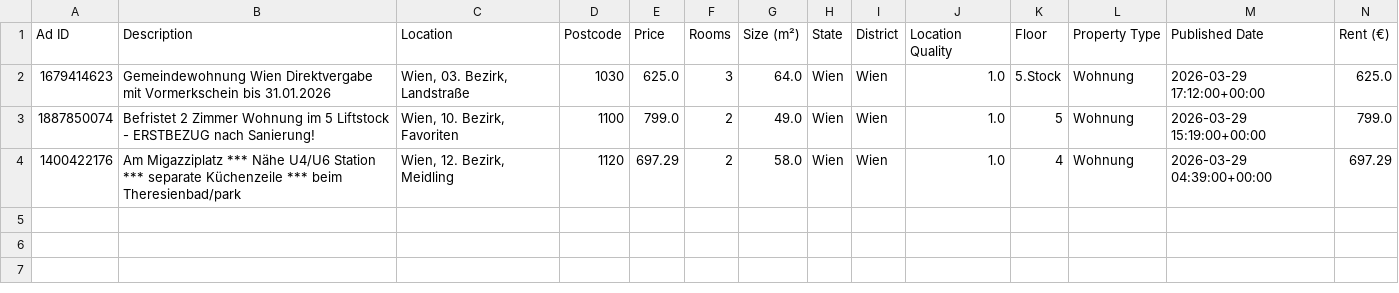
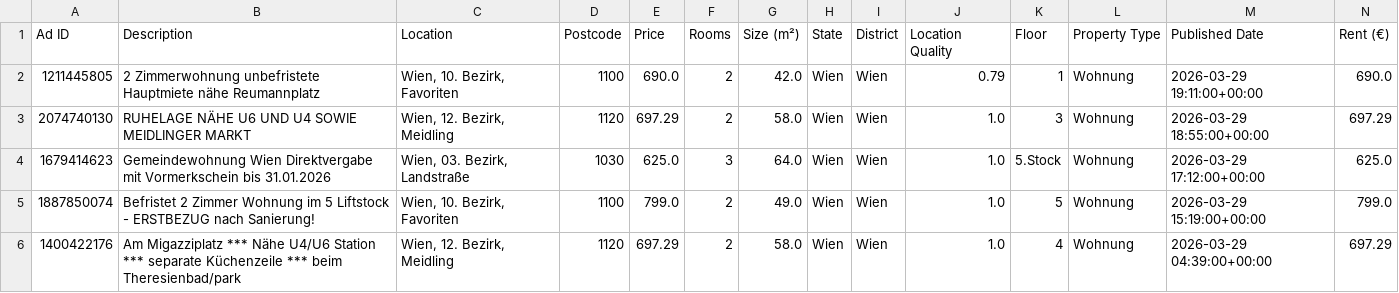
Before and after one commit to AthomsG/renting-in-vienna, a CSV file: check_these.csv, drawn as a sheet; only a part is shown; rows hold the shown columns only; the diff names each change by its address in the sheet, - before the commit and + after, or states it on an @@ line.

```diff
--- a/check_these.csv
+++ b/check_these.csv
+row 2: 1211445805 | 2 Zimmerwohnung unbefristete Hauptmiete nähe Reumannplatz | Wien, 10. Bezirk, Favoriten | 1100 | 690.0 | 2 | 42.0 | Wien | Wien | 0.79 | 1 | Wohnung | 2026-03-29 19:11:00+00:00 | 690.0
+row 3: 2074740130 | RUHELAGE NÄHE U6 UND U4 SOWIE MEIDLINGER MARKT | Wien, 12. Bezirk, Meidling | 1120 | 697.29 | 2 | 58.0 | Wien | Wien | 1.0 | 3 | Wohnung | 2026-03-29 18:55:00+00:00 | 697.29
```
Also changed, not shown: listings/rental_data.csv, 1 other file.
